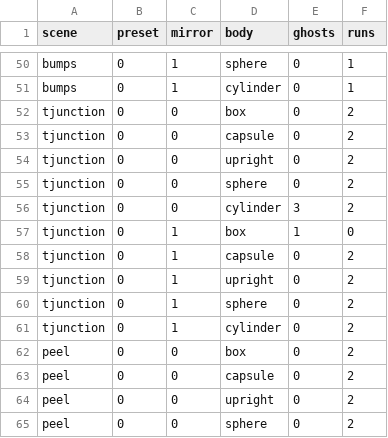
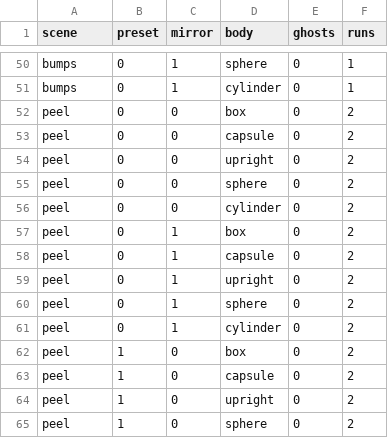
Before and after one commit to erincatto/box3d, a CSV file: benchmark/ghost_baseline_hf.csv, drawn as a sheet; only a part is shown, gaps mark what is left out; the shorter side is filled out with more unchanged rows; the diff names each change by its address in the sheet, - before the commit and + after, or states it on an @@ line.

```diff
--- a/benchmark/ghost_baseline_hf.csv
+++ b/benchmark/ghost_baseline_hf.csv
-row 52: tjunction | 0 | 0 | box | 0 | 2
-row 53: tjunction | 0 | 0 | capsule | 0 | 2
-row 54: tjunction | 0 | 0 | upright | 0 | 2
-row 55: tjunction | 0 | 0 | sphere | 0 | 2
-row 56: tjunction | 0 | 0 | cylinder | 3 | 2
-row 57: tjunction | 0 | 1 | box | 1 | 0
-row 58: tjunction | 0 | 1 | capsule | 0 | 2
-row 59: tjunction | 0 | 1 | upright | 0 | 2
-row 60: tjunction | 0 | 1 | sphere | 0 | 2
-row 61: tjunction | 0 | 1 | cylinder | 0 | 2
```
Also changed, not shown: benchmark/ghost_baseline.csv, 7 other files.
